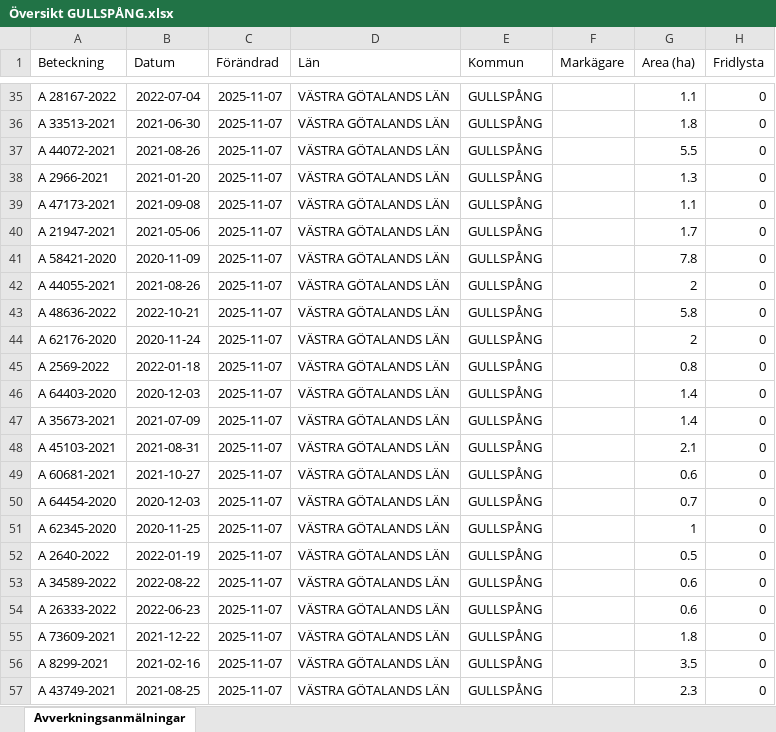
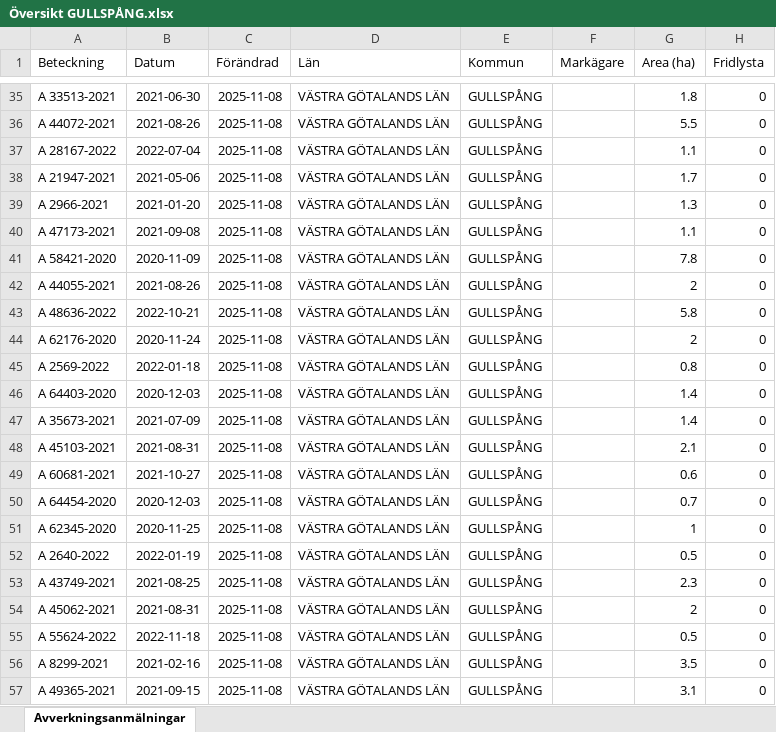
Before and after one commit to klasma/Logging_1447, an Excel workbook: Översikt GULLSPÅNG.xlsx, sheet Avverkningsanmälningar, drawn as a sheet; only a part is shown, gaps mark what is left out; values as stored, in another font and other column widths than the file's, no borders; the diff covers the shown part only; the diff names each change by its address in the sheet, - before the commit and + after, or states it on an @@ line.

```diff
--- a/Översikt GULLSPÅNG.xlsx (sheet Avverkningsanmälningar)
+++ b/Översikt GULLSPÅNG.xlsx (sheet Avverkningsanmälningar)
-A35 (Beteckning): A 28167-2022
+A35 (Beteckning): A 33513-2021
-B35 (Datum): 2022-07-04
+B35 (Datum): 2021-06-30
-C35:C57 (Förändrad): 2025-11-07
+C35:C57 (Förändrad): 2025-11-08
-G35 (Area (ha)): 1.1
+G35 (Area (ha)): 1.8
-A36 (Beteckning): A 33513-2021
+A36 (Beteckning): A 44072-2021
-B36 (Datum): 2021-06-30
+B36 (Datum): 2021-08-26
-G36 (Area (ha)): 1.8
+G36 (Area (ha)): 5.5
-A37 (Beteckning): A 44072-2021
+A37 (Beteckning): A 28167-2022
-B37 (Datum): 2021-08-26
+B37 (Datum): 2022-07-04
-G37 (Area (ha)): 5.5
+G37 (Area (ha)): 1.1
-A38 (Beteckning): A 2966-2021
+A38 (Beteckning): A 21947-2021
-B38 (Datum): 2021-01-20
+B38 (Datum): 2021-05-06
-G38 (Area (ha)): 1.3
+G38 (Area (ha)): 1.7
-A39 (Beteckning): A 47173-2021
+A39 (Beteckning): A 2966-2021
-B39 (Datum): 2021-09-08
+B39 (Datum): 2021-01-20
-G39 (Area (ha)): 1.1
+G39 (Area (ha)): 1.3
-A40 (Beteckning): A 21947-2021
+A40 (Beteckning): A 47173-2021
-B40 (Datum): 2021-05-06
+B40 (Datum): 2021-09-08
-G40 (Area (ha)): 1.7
+G40 (Area (ha)): 1.1
-A53 (Beteckning): A 34589-2022
+A53 (Beteckning): A 43749-2021
-B53 (Datum): 2022-08-22
+B53 (Datum): 2021-08-25
-G53 (Area (ha)): 0.6
+G53 (Area (ha)): 2.3
-A54 (Beteckning): A 26333-2022
+A54 (Beteckning): A 45062-2021
-B54 (Datum): 2022-06-23
+B54 (Datum): 2021-08-31
-G54 (Area (ha)): 0.6
+G54 (Area (ha)): 2
-A55 (Beteckning): A 73609-2021
+A55 (Beteckning): A 55624-2022
-B55 (Datum): 2021-12-22
+B55 (Datum): 2022-11-18
-G55 (Area (ha)): 1.8
+G55 (Area (ha)): 0.5
-A57 (Beteckning): A 43749-2021
+A57 (Beteckning): A 49365-2021
-B57 (Datum): 2021-08-25
+B57 (Datum): 2021-09-15
-G57 (Area (ha)): 2.3
+G57 (Area (ha)): 3.1
```
Also changed, not shown: 1046 edited cells elsewhere in this sheet, artfynd/A 12709-2025 artfynd.xlsx, artfynd/A 18778-2025 artfynd.xlsx, 57 other files.
